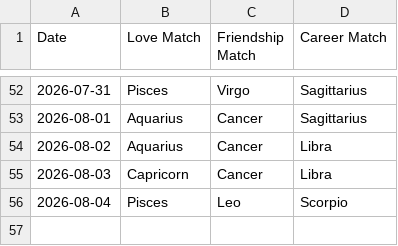
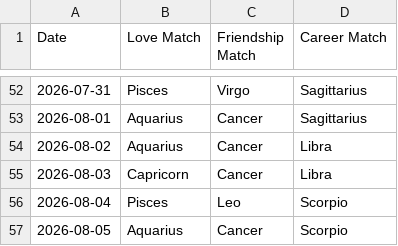
Before and after one commit to alifiaganjaraharja/daily-horoscope-scraper, a CSV file: horoscope_matches.csv, drawn as a sheet; only a part is shown, gaps mark what is left out; the diff names each change by its address in the sheet, - before the commit and + after, or states it on an @@ line.

```diff
--- a/horoscope_matches.csv
+++ b/horoscope_matches.csv
+row 57: 2026-08-05 | Aquarius | Cancer | Scorpio
```
